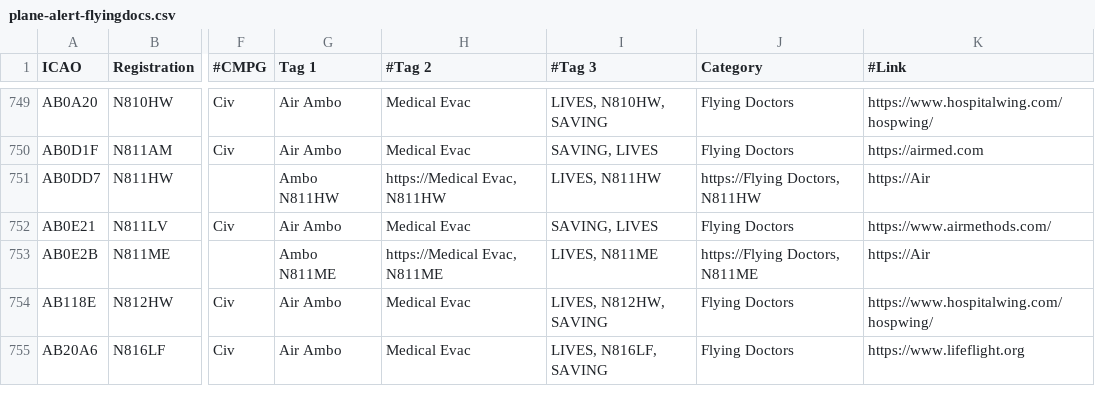
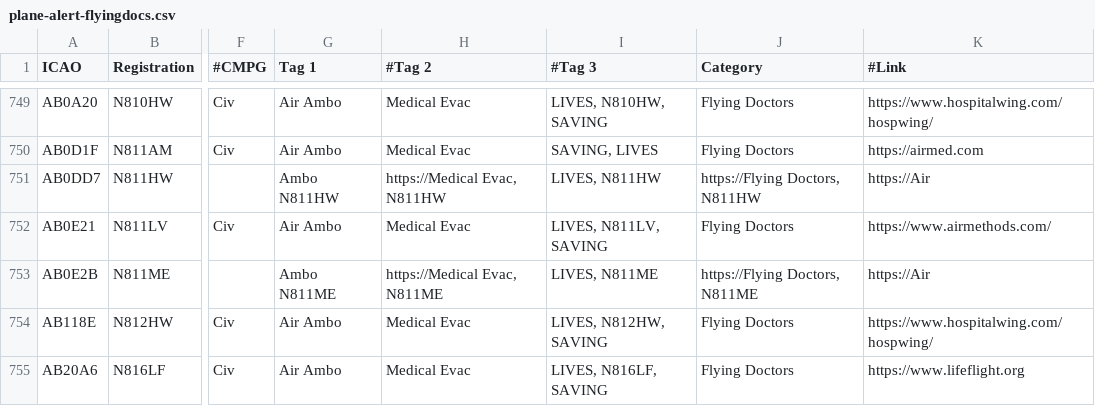
Before and after one commit to djrexishere91/df-adsb-lists, a CSV file: plane-alert-flyingdocs.csv, drawn as a sheet; only a part is shown, gaps mark what is left out; the diff names each change by its address in the sheet, - before the commit and + after, or states it on an @@ line.

Commit message:
Batch sync 1 callsigns: N811LV

```diff
--- a/plane-alert-flyingdocs.csv
+++ b/plane-alert-flyingdocs.csv
-I752 (#Tag 3): SAVING, LIVES
+I752 (#Tag 3): LIVES, N811LV, SAVING
```
